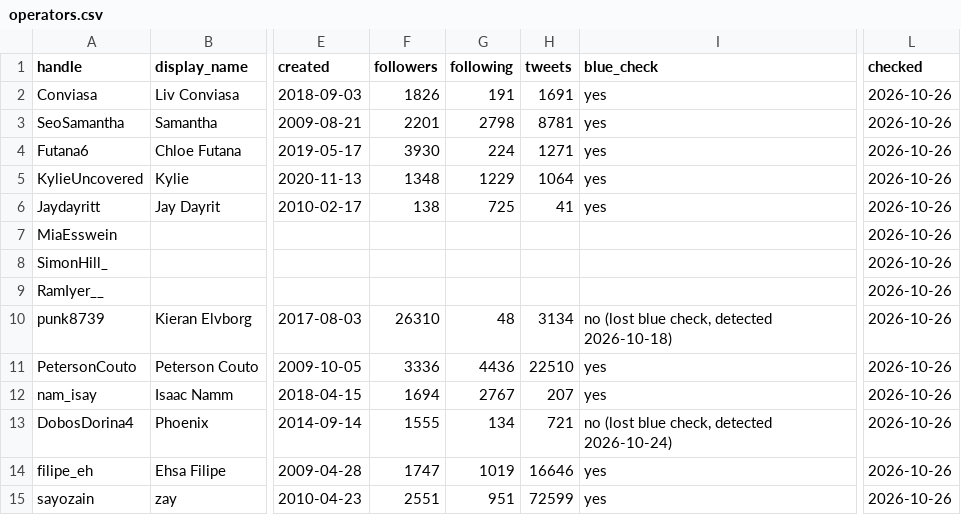
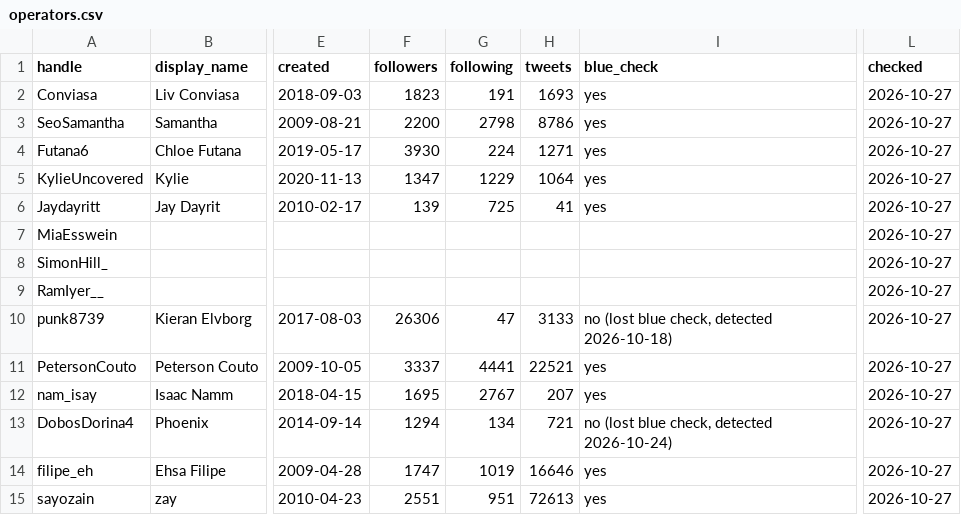
Before and after one commit to Dutchosintguy/X-phising-campaign-monitor, a CSV file: data/operators.csv, drawn as a sheet; only a part is shown, gaps mark what is left out; the diff names each change by its address in the sheet, - before the commit and + after, or states it on an @@ line.

```diff
--- a/data/operators.csv
+++ b/data/operators.csv
-F2 (followers): 1826
+F2 (followers): 1823
-H2 (tweets): 1691
+H2 (tweets): 1693
-L2:L15 (checked): 2026-10-26
+L2:L15 (checked): 2026-10-27
-F3 (followers): 2201
+F3 (followers): 2200
-H3 (tweets): 8781
+H3 (tweets): 8786
-F5 (followers): 1348
+F5 (followers): 1347
-F6 (followers): 138
+F6 (followers): 139
-F10 (followers): 26310
+F10 (followers): 26306
-G10 (following): 48
+G10 (following): 47
-H10 (tweets): 3134
+H10 (tweets): 3133
-F11 (followers): 3336
+F11 (followers): 3337
-G11 (following): 4436
+G11 (following): 4441
-H11 (tweets): 22510
+H11 (tweets): 22521
-F12 (followers): 1694
+F12 (followers): 1695
-F13 (followers): 1555
+F13 (followers): 1294
-H15 (tweets): 72599
+H15 (tweets): 72613
```
Also changed, not shown: data/alerts.csv, data/calendly_watch.csv, 11 other files.
